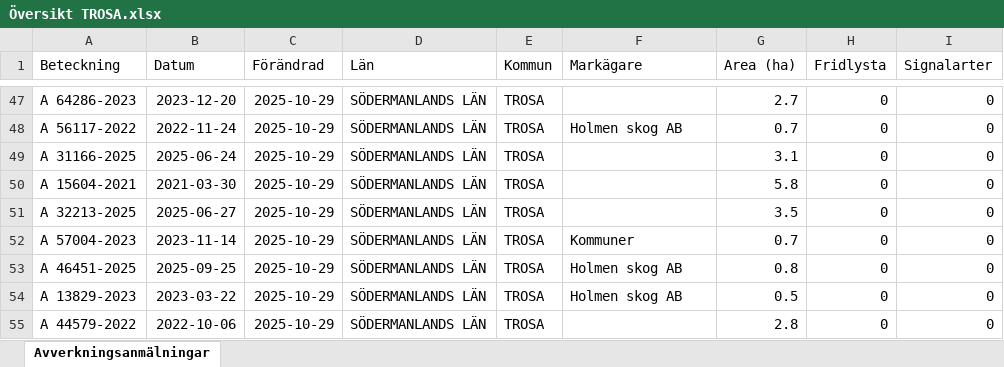
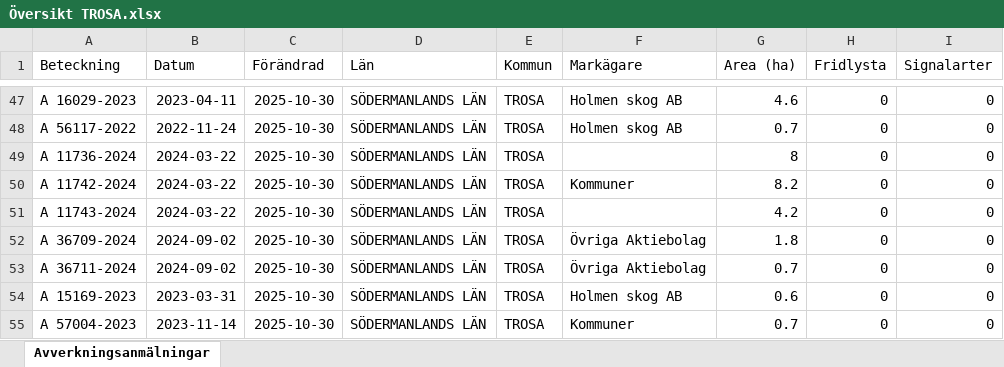
Before and after one commit to klasma/Logging_0488, an Excel workbook: Översikt TROSA.xlsx, sheet Avverkningsanmälningar, drawn as a sheet; only a part is shown, gaps mark what is left out; values as stored, in another font and other column widths than the file's, no borders; the diff covers the shown part only; the diff names each change by its address in the sheet, - before the commit and + after, or states it on an @@ line.

```diff
--- a/Översikt TROSA.xlsx (sheet Avverkningsanmälningar)
+++ b/Översikt TROSA.xlsx (sheet Avverkningsanmälningar)
-A47 (Beteckning): A 64286-2023
+A47 (Beteckning): A 16029-2023
-B47 (Datum): 2023-12-20
+B47 (Datum): 2023-04-11
-C47:C55 (Förändrad): 2025-10-29
+C47:C55 (Förändrad): 2025-10-30
-F47 (Markägare): (empty)
+F47 (Markägare): Holmen skog AB
-G47 (Area (ha)): 2.7
+G47 (Area (ha)): 4.6
-A49 (Beteckning): A 31166-2025
+A49 (Beteckning): A 11736-2024
-B49 (Datum): 2025-06-24
+B49 (Datum): 2024-03-22
-G49 (Area (ha)): 3.1
+G49 (Area (ha)): 8
-A50 (Beteckning): A 15604-2021
+A50 (Beteckning): A 11742-2024
-B50 (Datum): 2021-03-30
+B50 (Datum): 2024-03-22
-F50 (Markägare): (empty)
+F50 (Markägare): Kommuner
-G50 (Area (ha)): 5.8
+G50 (Area (ha)): 8.2
-A51 (Beteckning): A 32213-2025
+A51 (Beteckning): A 11743-2024
-B51 (Datum): 2025-06-27
+B51 (Datum): 2024-03-22
-G51 (Area (ha)): 3.5
+G51 (Area (ha)): 4.2
-A52 (Beteckning): A 57004-2023
+A52 (Beteckning): A 36709-2024
-B52 (Datum): 2023-11-14
+B52 (Datum): 2024-09-02
-F52 (Markägare): Kommuner
+F52 (Markägare): Övriga Aktiebolag
-G52 (Area (ha)): 0.7
+G52 (Area (ha)): 1.8
-A53 (Beteckning): A 46451-2025
+A53 (Beteckning): A 36711-2024
-B53 (Datum): 2025-09-25
+B53 (Datum): 2024-09-02
-F53 (Markägare): Holmen skog AB
+F53 (Markägare): Övriga Aktiebolag
-G53 (Area (ha)): 0.8
+G53 (Area (ha)): 0.7
-A54 (Beteckning): A 13829-2023
+A54 (Beteckning): A 15169-2023
-B54 (Datum): 2023-03-22
+B54 (Datum): 2023-03-31
-G54 (Area (ha)): 0.5
+G54 (Area (ha)): 0.6
-A55 (Beteckning): A 44579-2022
+A55 (Beteckning): A 57004-2023
-B55 (Datum): 2022-10-06
+B55 (Datum): 2023-11-14
-F55 (Markägare): (empty)
+F55 (Markägare): Kommuner
-G55 (Area (ha)): 2.8
+G55 (Area (ha)): 0.7
```
Also changed, not shown: 6 added rows, 7 removed rows and 192 edited cells elsewhere in this sheet, artfynd/A 11123-2023 artfynd.xlsx, artfynd/A 13760-2022 artfynd.xlsx, 44 other files.
